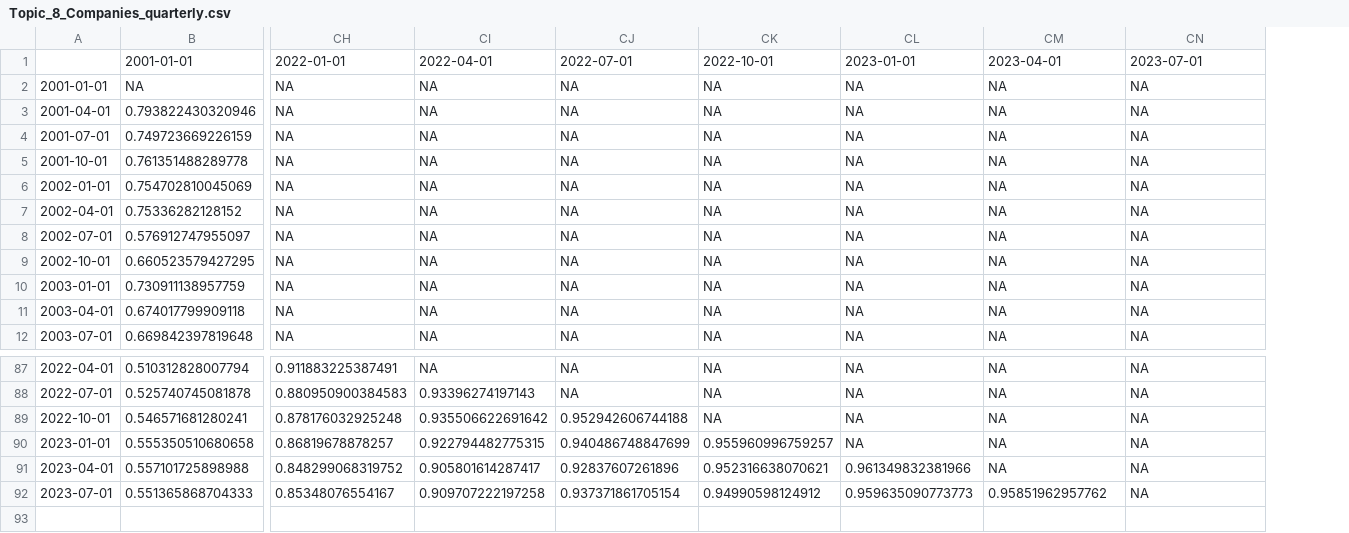
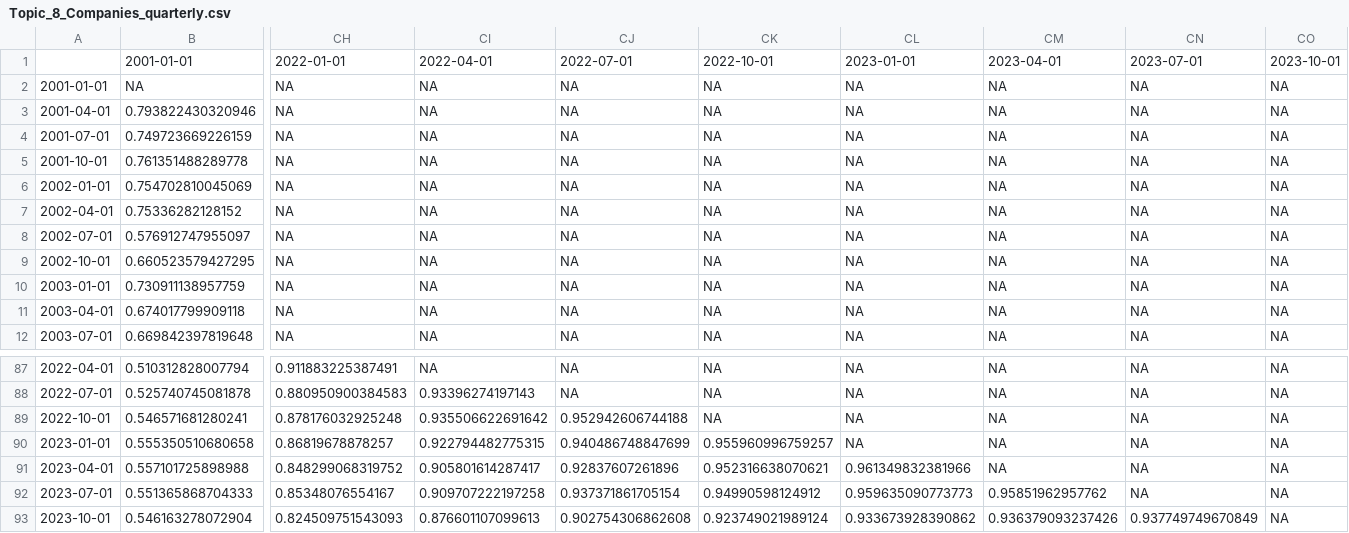
Before and after one commit to JonasRieger/ipi, a CSV file: analysis/intra_topic_cosine/Topic_8_Companies_quarterly.csv, drawn as a sheet; only a part is shown, gaps mark what is left out; rows hold the shown columns only; the diff names each change by its address in the sheet, - before the commit and + after, or states it on an @@ line.

```diff
--- a/analysis/intra_topic_cosine/Topic_8_Companies_quarterly.csv
+++ b/analysis/intra_topic_cosine/Topic_8_Companies_quarterly.csv
+column CO, rows 1-12: 2023-10-01 | NA | NA | NA | NA | NA | NA | NA | NA | NA | NA | NA; rows 87-92: all NA
+row 93: 2023-10-01 | 0.546163278072904 | 0.824509751543093 | 0.876601107099613 | 0.902754306862608 | 0.923749021989124 | 0.933673928390862 | 0.936379093237426 | 0.937749749670849 | NA
```
Also changed, not shown: analysis/intra_topic_cosine/Topic_1_Central_Banks_quarterly.csv, analysis/intra_topic_cosine/Topic_5_Private_Investment_quarterly.csv, 48 other files.
